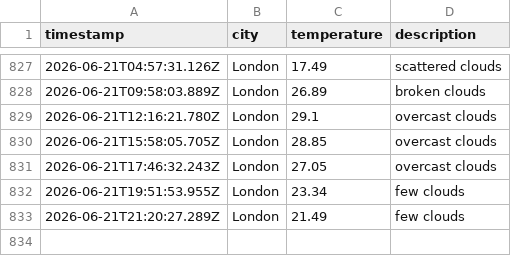
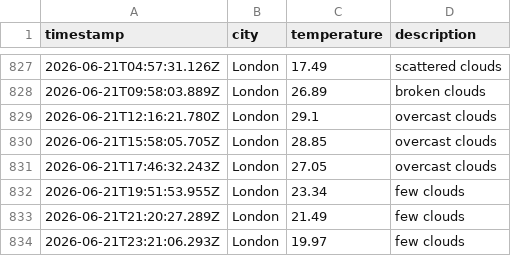
Before and after one commit to papaparadox/weatherAppJS, a CSV file: data/weather_log.csv, drawn as a sheet; only a part is shown, gaps mark what is left out; the diff names each change by its address in the sheet, - before the commit and + after, or states it on an @@ line.

```diff
--- a/data/weather_log.csv
+++ b/data/weather_log.csv
+row 834: 2026-06-21T23:21:06.293Z | London | 19.97 | few clouds
```
Also changed, not shown: 1 other file.
